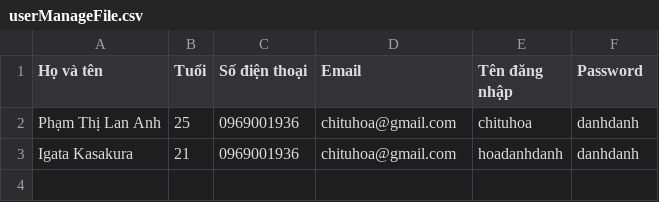
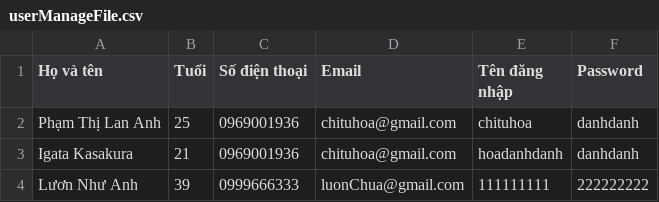
Before and after one commit to LananhHoadanhdanh/Rei_Case_study_Module_2, a CSV file: src/service/userManageFile.csv, drawn as a sheet; the diff names each change by its address in the sheet, - before the commit and + after, or states it on an @@ line.

```diff
--- a/src/service/userManageFile.csv
+++ b/src/service/userManageFile.csv
+row 4: Lươn Như Anh | 39 | 0999666333 | luonChua@gmail.com | 111111111 | 222222222
```
Also changed, not shown: 5 other files.
